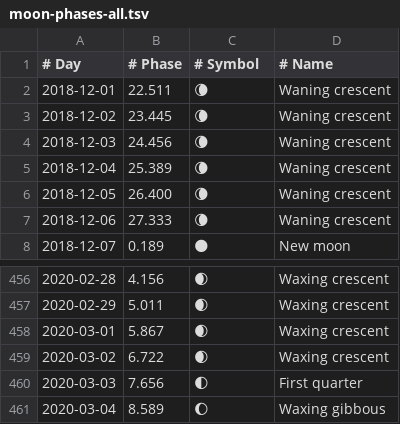
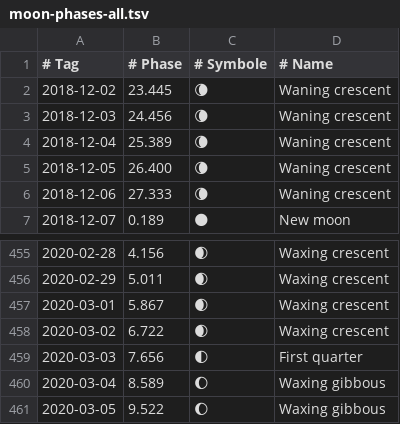
Before and after one commit to PanderMusubi/lunar-phase-calendar, a TSV file: de/moon-phases-all.tsv (was moon-phases-all.tsv), drawn as a sheet; only a part is shown, gaps mark what is left out.

```diff
--- a/moon-phases-all.tsv
+++ b/de/moon-phases-all.tsv
@@ -1,3 +1,2 @@
-# Day	# Phase	# Symbol	# Name
-2018-12-01	22.511	🌘	Waning crescent
+# Tag       	# Phase	# Symbole	# Name
 2018-12-02	23.445	🌘	Waning crescent
@@ -461 +460,2 @@
 2020-03-04	 8.589	🌔	Waxing gibbous
+2020-03-05	 9.522	🌔	Waxing gibbous
```
Also changed, not shown: en/moon-phases.tsv, nl/moon-phases-full.tsv, 25 other files.
